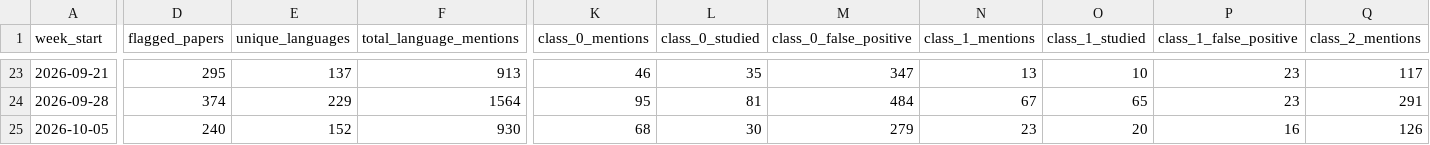
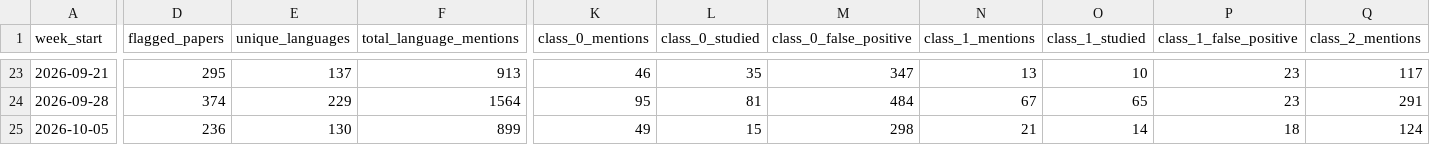
Before and after one commit to kavindu-w/langtrend, a CSV file: data/processed/weekly_summary.csv, drawn as a sheet; only a part is shown, gaps mark what is left out; the diff covers the shown part only; the diff names each change by its address in the sheet, - before the commit and + after, or states it on an @@ line.

```diff
--- a/data/processed/weekly_summary.csv
+++ b/data/processed/weekly_summary.csv
-D25 (flagged_papers): 240
+D25 (flagged_papers): 236
-E25 (unique_languages): 152
+E25 (unique_languages): 130
-F25 (total_language_mentions): 930
+F25 (total_language_mentions): 899
-K25 (class_0_mentions): 68
+K25 (class_0_mentions): 49
-L25 (class_0_studied): 30
+L25 (class_0_studied): 15
-M25 (class_0_false_positive): 279
+M25 (class_0_false_positive): 298
-N25 (class_1_mentions): 23
+N25 (class_1_mentions): 21
-O25 (class_1_studied): 20
+O25 (class_1_studied): 14
-P25 (class_1_false_positive): 16
+P25 (class_1_false_positive): 18
-Q25 (class_2_mentions): 126
+Q25 (class_2_mentions): 124
```
Also changed, not shown: 15 edited cells elsewhere in this file, 18 other files.
